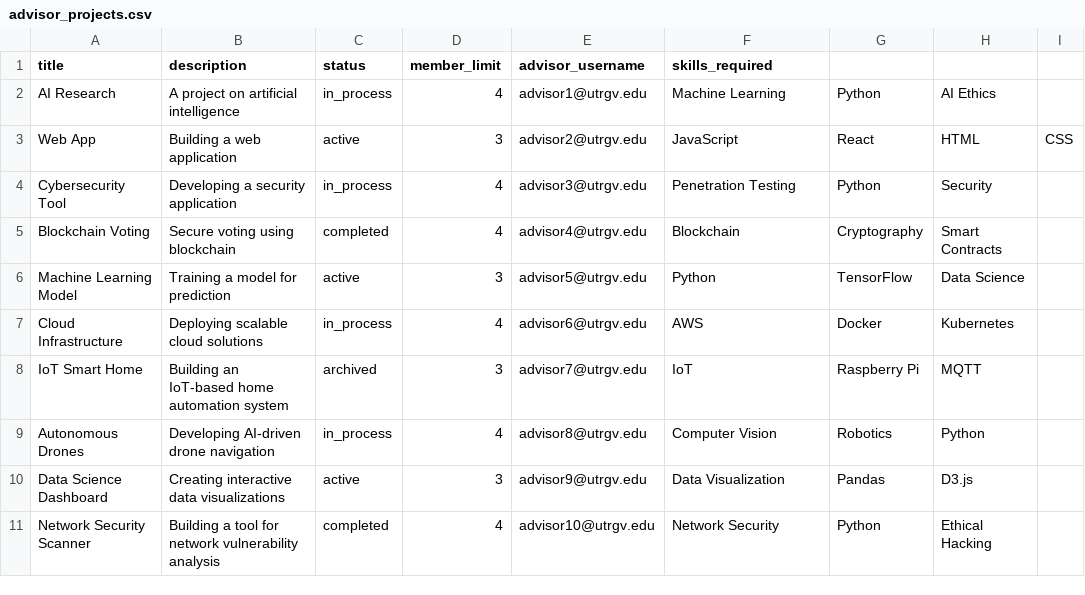
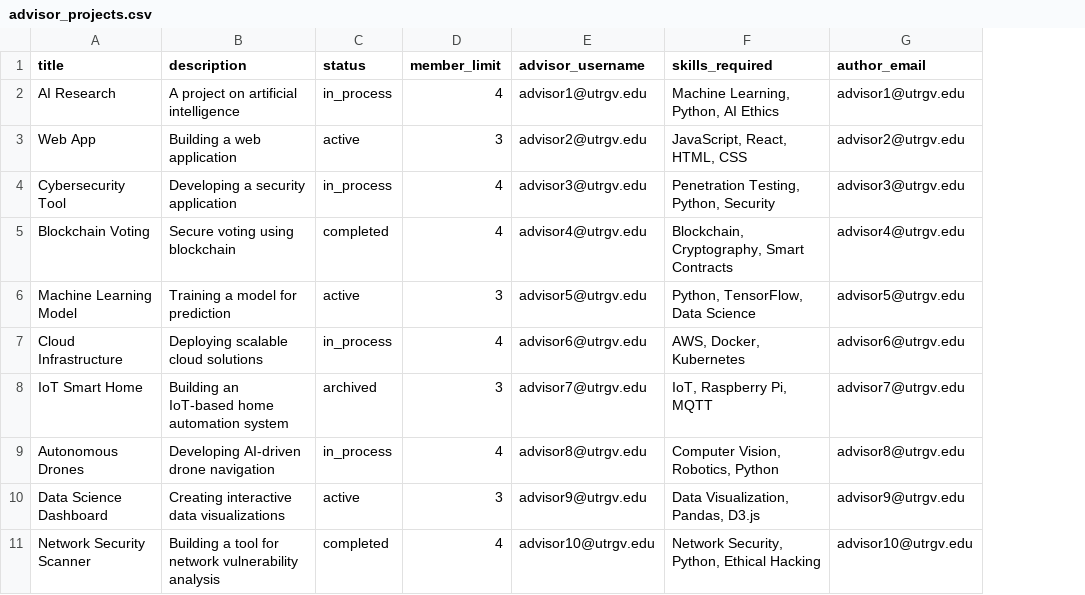
Before and after one commit to PedroElizondo04/senior_project_app, a CSV file: csv_data/advisor_projects.csv, drawn as a sheet; removed rows and columns are numbered as before the commit, all else as after; the diff names each change by its address in the sheet, - before the commit and + after, or states it on an @@ line.

```diff
--- a/csv_data/advisor_projects.csv
+++ b/csv_data/advisor_projects.csv
-column G, rows 2-11: Python | React | Python | Cryptography | TensorFlow | Docker | Raspberry Pi | Robotics | Pandas | Python
-column H, rows 2-11: AI Ethics | HTML | Security | Smart Contracts | Data Science | Kubernetes | MQTT | Python | D3.js | Ethical Hacking
-column I, row 3: CSS
+column G (author_email), rows 2-11: advisor1@utrgv.edu | advisor2@utrgv.edu | advisor3@utrgv.edu | advisor4@utrgv.edu | advisor5@utrgv.edu | advisor6@utrgv.edu | advisor7@utrgv.edu | advisor8@utrgv.edu | advisor9@utrgv.edu | advisor10@utrgv.edu
-F2 (skills_required): Machine Learning
+F2 (skills_required): Machine Learning, Python, AI Ethics
-F3 (skills_required): JavaScript
+F3 (skills_required): JavaScript, React, HTML, CSS
-F4 (skills_required): Penetration Testing
+F4 (skills_required): Penetration Testing, Python, Security
-F5 (skills_required): Blockchain
+F5 (skills_required): Blockchain, Cryptography, Smart Contracts
-F6 (skills_required): Python
+F6 (skills_required): Python, TensorFlow, Data Science
-F7 (skills_required): AWS
+F7 (skills_required): AWS, Docker, Kubernetes
-F8 (skills_required): IoT
+F8 (skills_required): IoT, Raspberry Pi, MQTT
-F9 (skills_required): Computer Vision
+F9 (skills_required): Computer Vision, Robotics, Python
-F10 (skills_required): Data Visualization
+F10 (skills_required): Data Visualization, Pandas, D3.js
-F11 (skills_required): Network Security
+F11 (skills_required): Network Security, Python, Ethical Hacking
```
Also changed, not shown: 6 other files.
